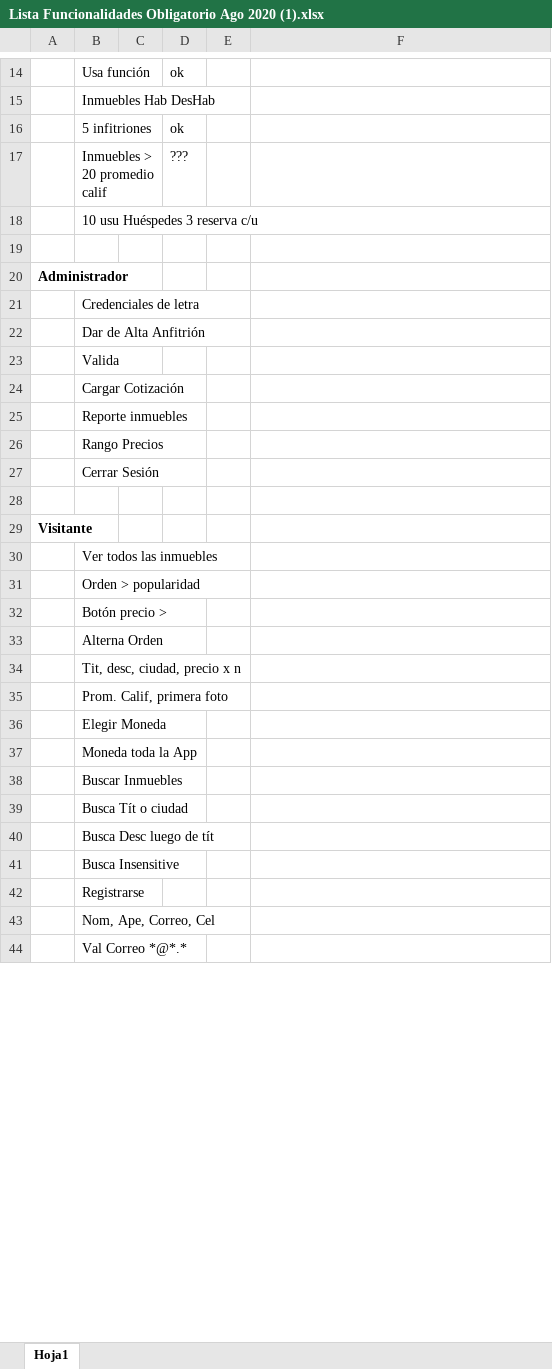
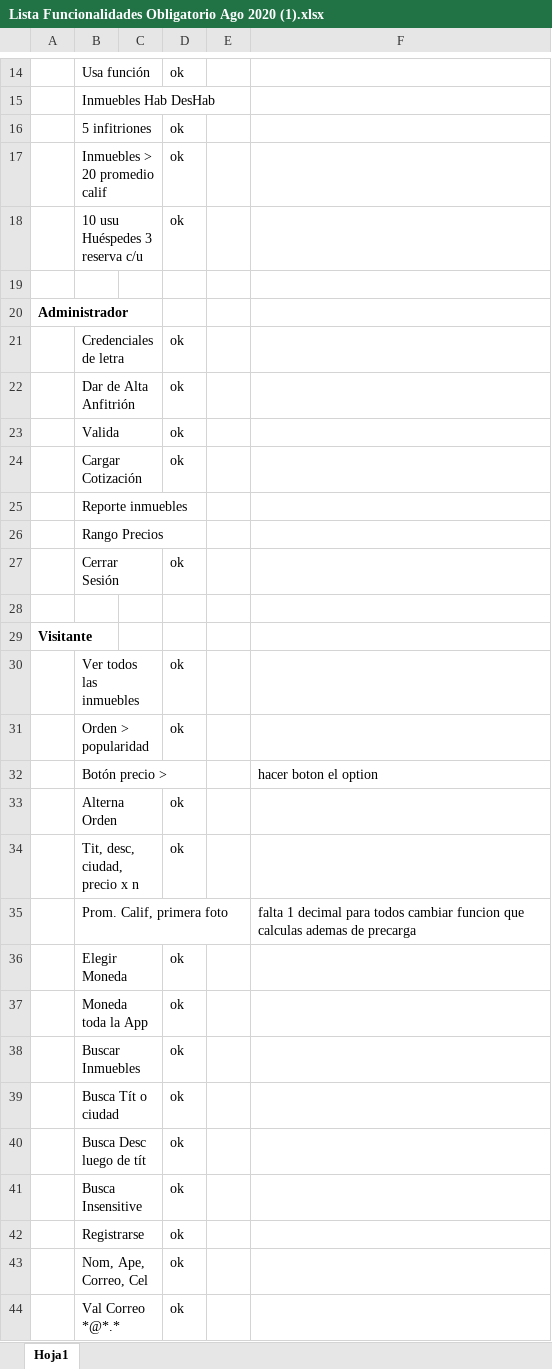
Before and after one commit to IamGGroot/Obligatorio-P1, an Excel workbook: OBLIGATORIO PARALELO/Lista Funcionalidades Obligatorio Ago 2020 (1).xlsx, sheet Hoja1, drawn as a sheet; only a part is shown, gaps mark what is left out; values as stored, in another font and other column widths than the file's, no borders; conditional formats not drawn; the diff covers the shown part only; the diff names each change by its address in the sheet, - before the commit and + after, or states it on an @@ line.

Commit message:
update excel

```diff
--- a/OBLIGATORIO PARALELO/Lista Funcionalidades Obligatorio Ago 2020 (1).xlsx (sheet Hoja1)
+++ b/OBLIGATORIO PARALELO/Lista Funcionalidades Obligatorio Ago 2020 (1).xlsx (sheet Hoja1)
-D17: ???
+D17: ok
-D18: (empty)
+D18: ok
-D21:D24: (empty)
+D21:D24: ok
-D27: (empty)
+D27: ok
-D30:D31: (empty)
+D30:D31: ok
-F32: (empty)
+F32: hacer boton el option
-D33:D34: (empty)
+D33:D34: ok
-F35: (empty)
+F35: falta 1 decimal para todos cambiar funcion que calculas ademas de precarga
-D36:D44: (empty)
+D36:D44: ok
```
Also changed, not shown: 21 edited cells elsewhere in this sheet.
